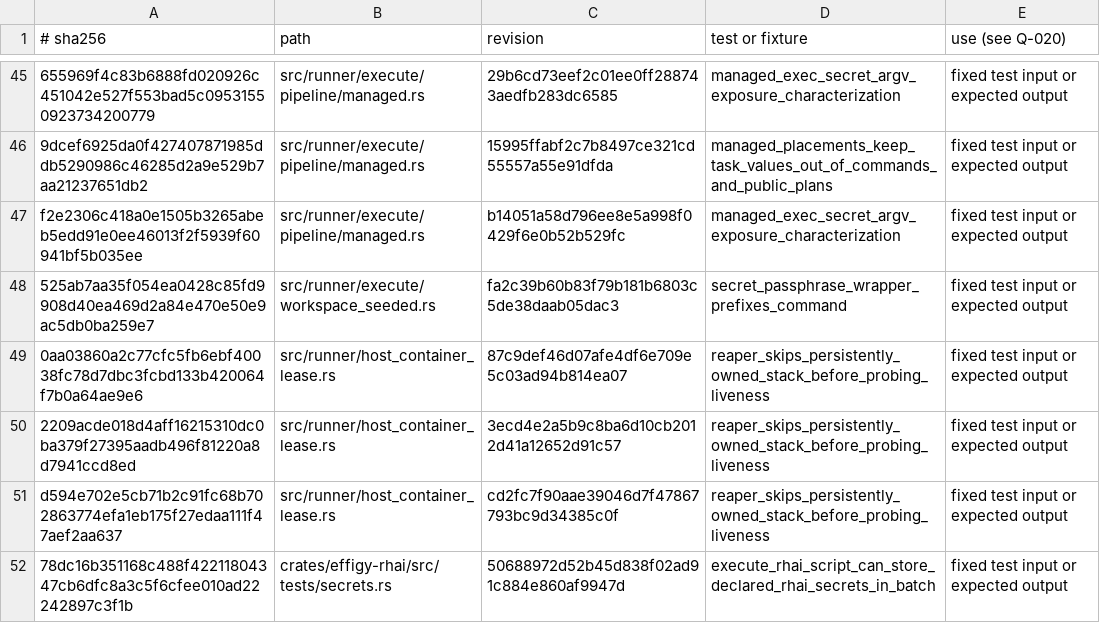
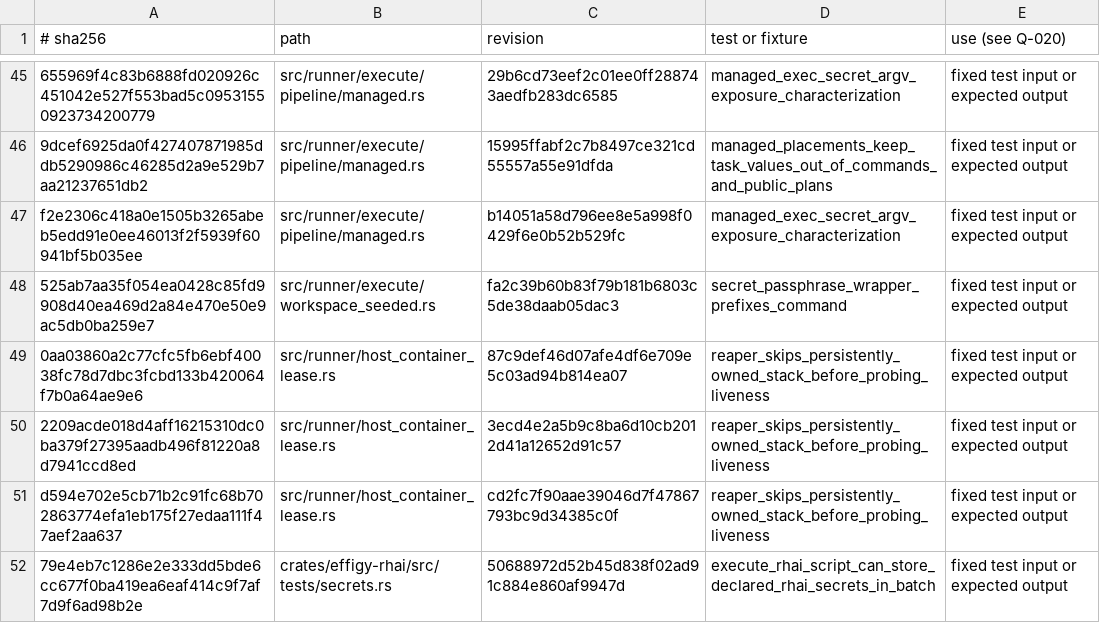
Before and after one commit to inflatable-cookie/effigy, a TSV file: scripts/release/secret-audit-allowlist.tsv, drawn as a sheet; only a part is shown, gaps mark what is left out.

Commit message:
571: Apply rustfmt to the pruned tests and re-pin the fixture digest
rustfmt reflowed three of the edited test files; the Rhai secrets
fixture blob changed shape, so the release secret-audit pin now names
its new digest (same matched line, same use).

```diff
--- a/scripts/release/secret-audit-allowlist.tsv
+++ b/scripts/release/secret-audit-allowlist.tsv
@@ -51,2 +51,2 @@ f2e2306c418a0e1505b3265abeb5edd91e0ee46013f2f5939f60941bf5b035ee	src/runner/exec
 d594e702e5cb71b2c91fc68b702863774efa1eb175f27edaa111f47aef2aa637	src/runner/host_container_lease.rs	cd2fc7f90aae39046d7f47867793bc9d34385c0f	reaper_skips_persistently_owned_stack_before_probing_liveness	fixed test input or expected output
-78dc16b351168c488f42211804347cb6dfc8a3c5f6cfee010ad22242897c3f1b	crates/effigy-rhai/src/tests/secrets.rs	50688972d52b45d838f02ad91c884e860af9947d	execute_rhai_script_can_store_declared_rhai_secrets_in_batch	fixed test input or expected output
+79e4eb7c1286e2e333dd5bde6cc677f0ba419ea6eaf414c9f7af7d9f6ad98b2e	crates/effigy-rhai/src/tests/secrets.rs	50688972d52b45d838f02ad91c884e860af9947d	execute_rhai_script_can_store_declared_rhai_secrets_in_batch	fixed test input or expected output
```
Also changed, not shown: 3 other files.
